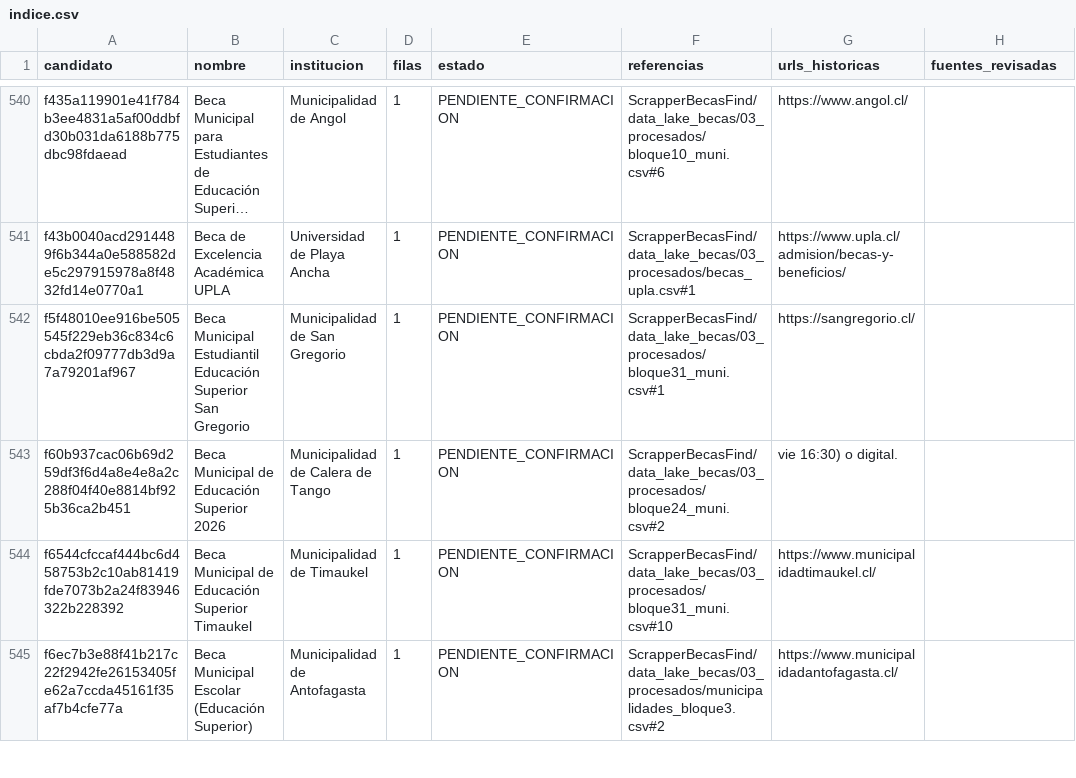
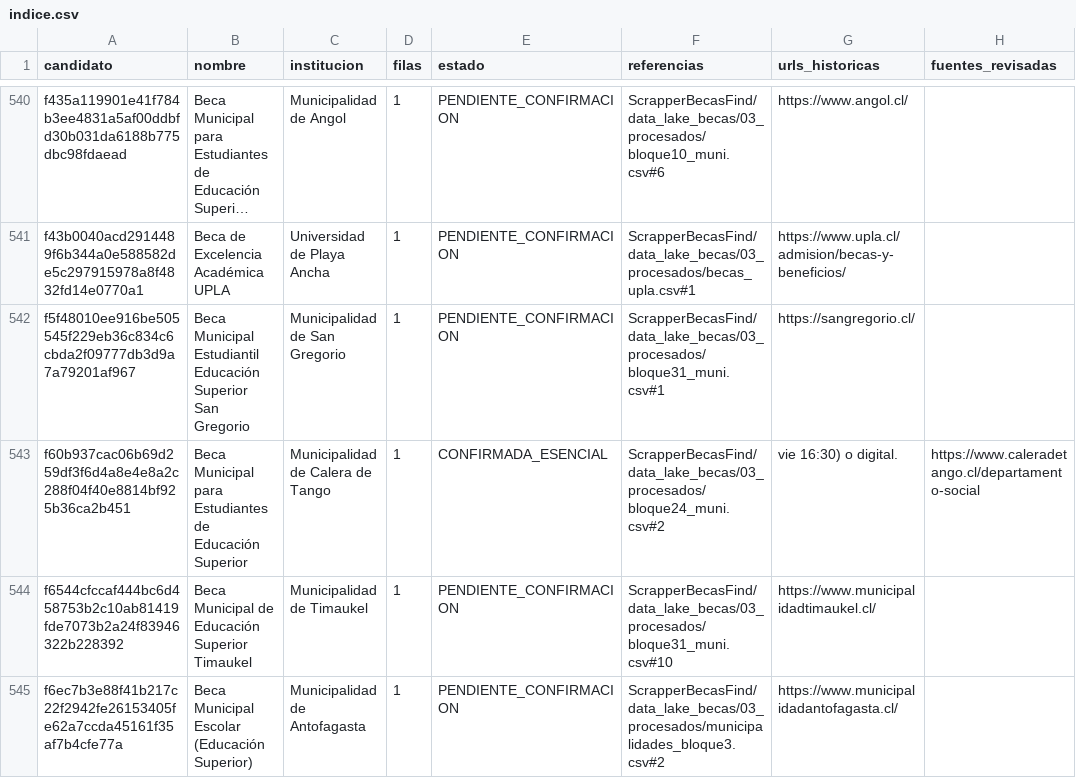
Before and after one commit to BenjaAranda/BecasFind, a CSV file: documentacion/auditoria_corpus/procesados/indice.csv, drawn as a sheet; only a part is shown, gaps mark what is left out; long unchanged cells end in …; the diff names each change by its address in the sheet, - before the commit and + after, or states it on an @@ line.

```diff
--- a/documentacion/auditoria_corpus/procesados/indice.csv
+++ b/documentacion/auditoria_corpus/procesados/indice.csv
-B543 (nombre): Beca Municipal de Educación Superior 2026
+B543 (nombre): Beca Municipal para Estudiantes de Educación Superior
-E543 (estado): PENDIENTE_CONFIRMACION
+E543 (estado): CONFIRMADA_ESENCIAL
-H543 (fuentes_revisadas): (empty)
+H543 (fuentes_revisadas): https://www.caleradetango.cl/departamento-social
```
Also changed, not shown: documentacion/auditoria_corpus/procesados/avance/por_archivo.csv, documentacion/auditoria_corpus/procesados/avance/por_registro.csv, 10 other files.
